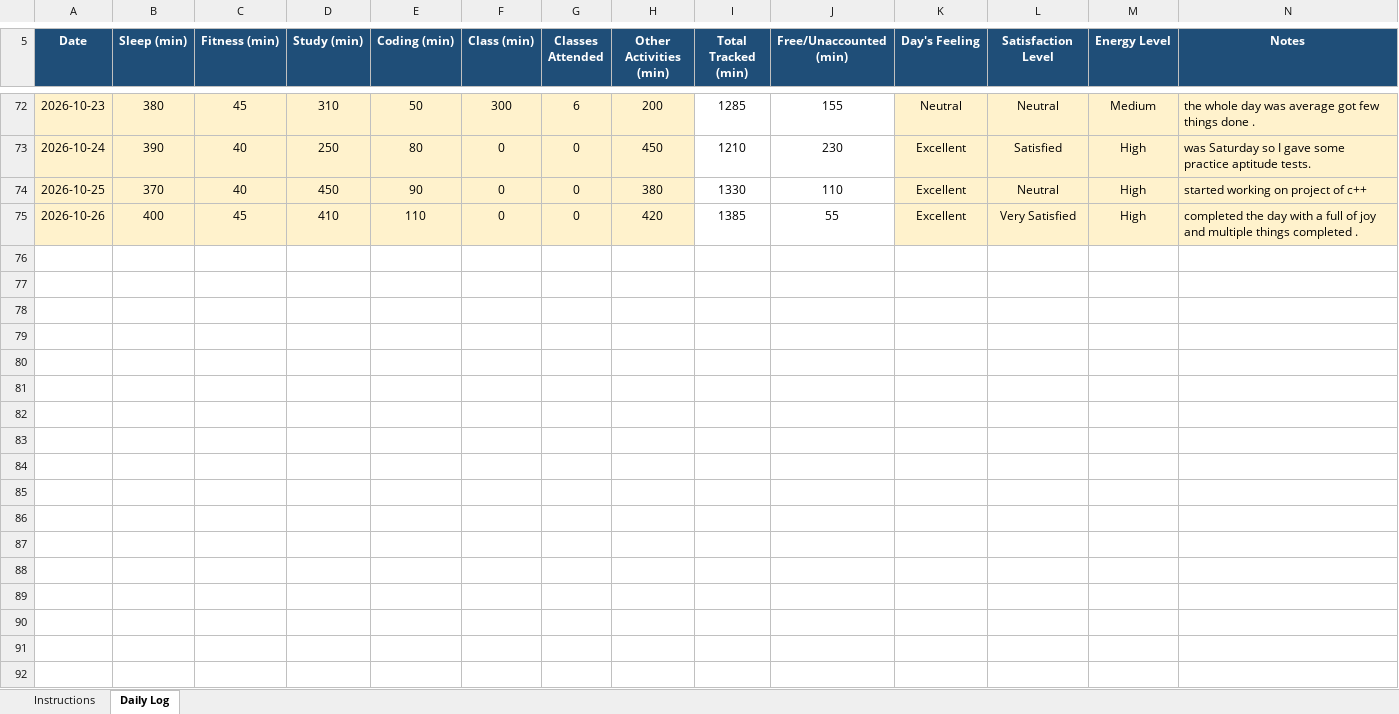
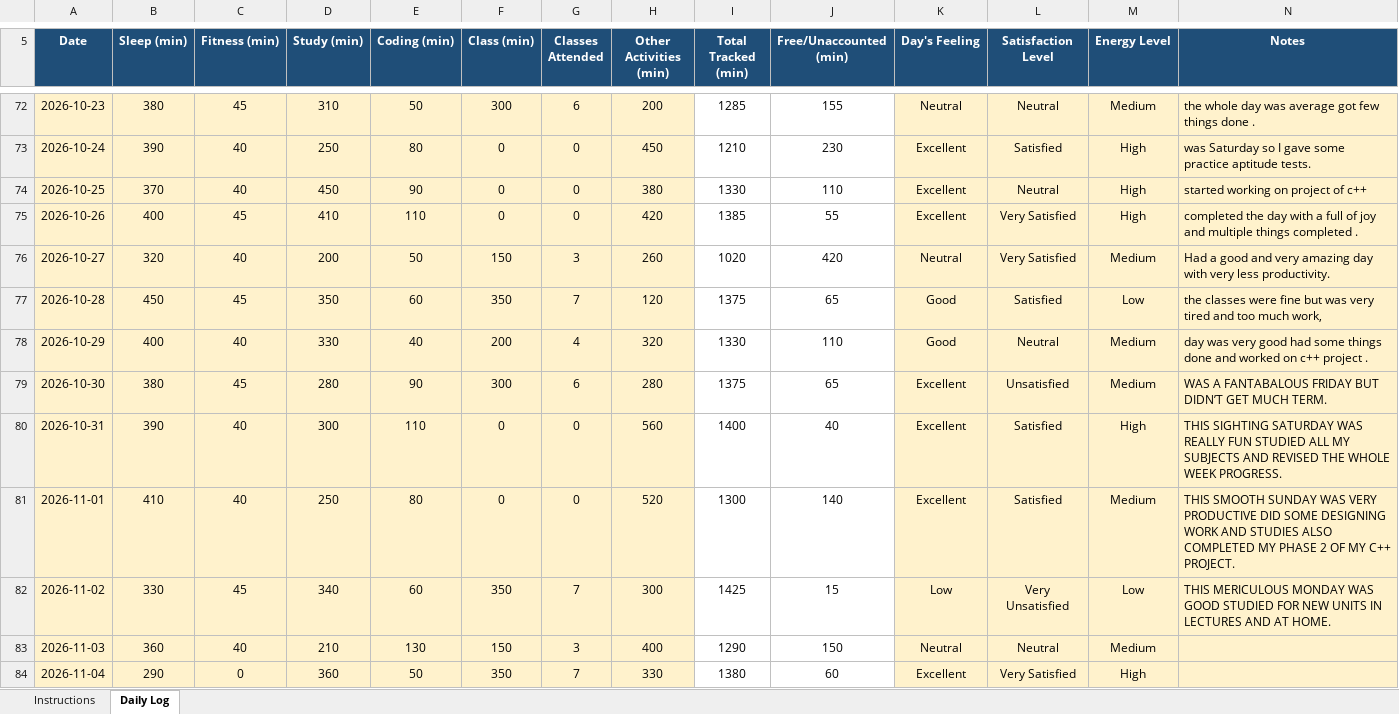
Before and after one commit to ujjwalp653/12603165-CAP776, an Excel workbook: 12603165.xlsx, sheet Daily Log, drawn as a sheet; only a part is shown, gaps mark what is left out; values as stored, in another font and other column widths than the file's, no borders; conditional formats not drawn; the diff names each change by its address in the sheet, - before the commit and + after, or states it on an @@ line.

Commit message:
4th november 2026

```diff
--- a/12603165.xlsx (sheet Daily Log)
+++ b/12603165.xlsx (sheet Daily Log)
+row 76: 2026-10-27 | 320 | 40 | 200 | 50 | 150 | 3 | 260 | 1020 | 420 | Neutral | Very Satisfied | Medium | Had a good and very amazing day with very less productivity.
+row 77: 2026-10-28 | 450 | 45 | 350 | 60 | 350 | 7 | 120 | 1375 | 65 | Good | Satisfied | Low | the classes were fine but was very tired and too much work,
+row 78: 2026-10-29 | 400 | 40 | 330 | 40 | 200 | 4 | 320 | 1330 | 110 | Good | Neutral | Medium | day was very good had some things done and worked on c++ project .
+row 79: 2026-10-30 | 380 | 45 | 280 | 90 | 300 | 6 | 280 | 1375 | 65 | Excellent | Unsatisfied | Medium | WAS A FANTABALOUS FRIDAY BUT DIDN’T GET MUCH TERM.
+row 80: 2026-10-31 | 390 | 40 | 300 | 110 | 0 | 0 | 560 | 1400 | 40 | Excellent | Satisfied | High | THIS SIGHTING SATURDAY WAS REALLY FUN STUDIED ALL MY SUBJECTS AND REVISED THE WHOLE WEEK PROGRESS.
+row 81: 2026-11-01 | 410 | 40 | 250 | 80 | 0 | 0 | 520 | 1300 | 140 | Excellent | Satisfied | Medium | THIS SMOOTH SUNDAY WAS VERY PRODUCTIVE DID SOME DESIGNING WORK AND STUDIES ALSO COMPLETED MY PHASE 2 OF MY C++ PROJECT.
+row 82: 2026-11-02 | 330 | 45 | 340 | 60 | 350 | 7 | 300 | 1425 | 15 | Low | Very Unsatisfied | Low | THIS MERICULOUS MONDAY WAS GOOD STUDIED FOR NEW UNITS IN LECTURES AND AT HOME.
+row 83: 2026-11-03 | 360 | 40 | 210 | 130 | 150 | 3 | 400 | 1290 | 150 | Neutral | Neutral | Medium
+row 84: 2026-11-04 | 290 | 0 | 360 | 50 | 350 | 7 | 330 | 1380 | 60 | Excellent | Very Satisfied | High
```
